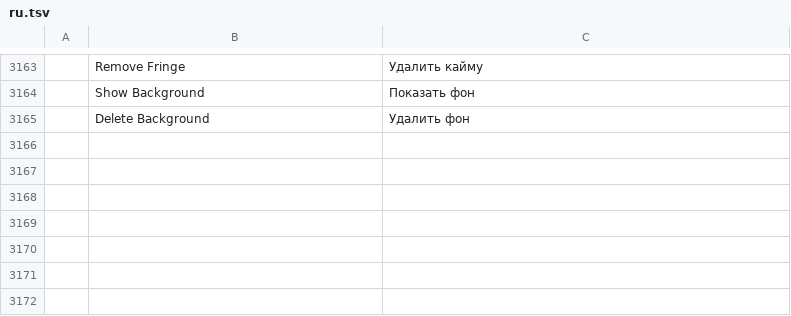
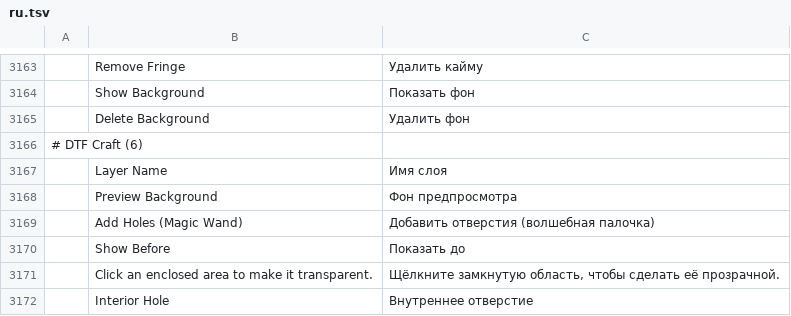
Before and after one commit to 37deuxglacet-lang/dtf-craft, a TSV file: crates/ui-egui/src/i18n/ru.tsv, drawn as a sheet; only a part is shown, gaps mark what is left out; the diff names each change by its address in the sheet, - before the commit and + after, or states it on an @@ line.

```diff
--- a/crates/ui-egui/src/i18n/ru.tsv
+++ b/crates/ui-egui/src/i18n/ru.tsv
+row 3166: # DTF Craft (6)
+row 3167:  | Layer Name | Имя слоя
+row 3168:  | Preview Background | Фон предпросмотра
+row 3169:  | Add Holes (Magic Wand) | Добавить отверстия (волшебная палочка)
+row 3170:  | Show Before | Показать до
+row 3171:  | Click an enclosed area to make it transparent. | Щёлкните замкнутую область, чтобы сделать её прозрачной.
+row 3172:  | Interior Hole | Внутреннее отверстие
```
Also changed, not shown: crates/ui-egui/src/i18n/de.tsv, crates/ui-egui/src/i18n/el.tsv, 22 other files.
